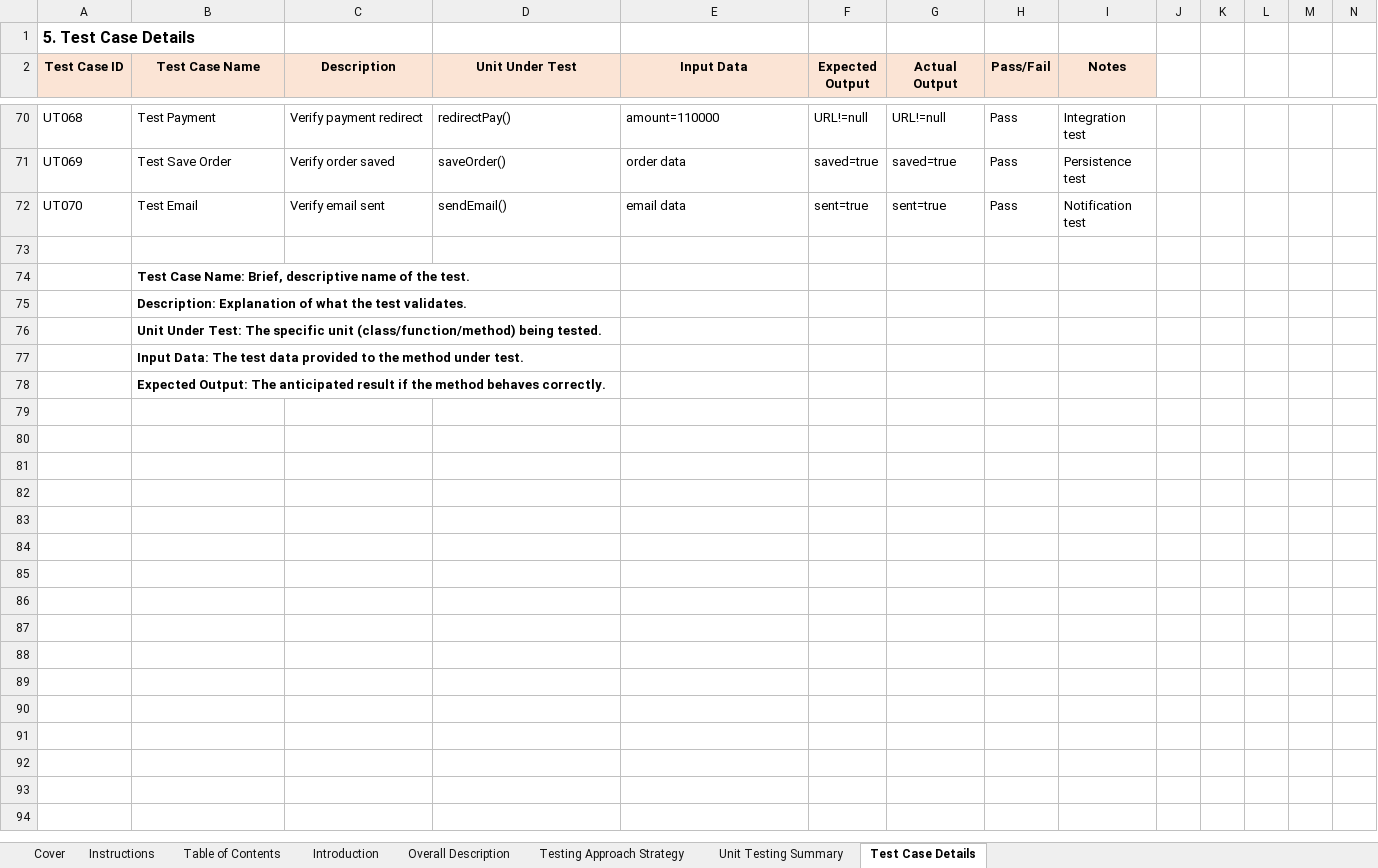
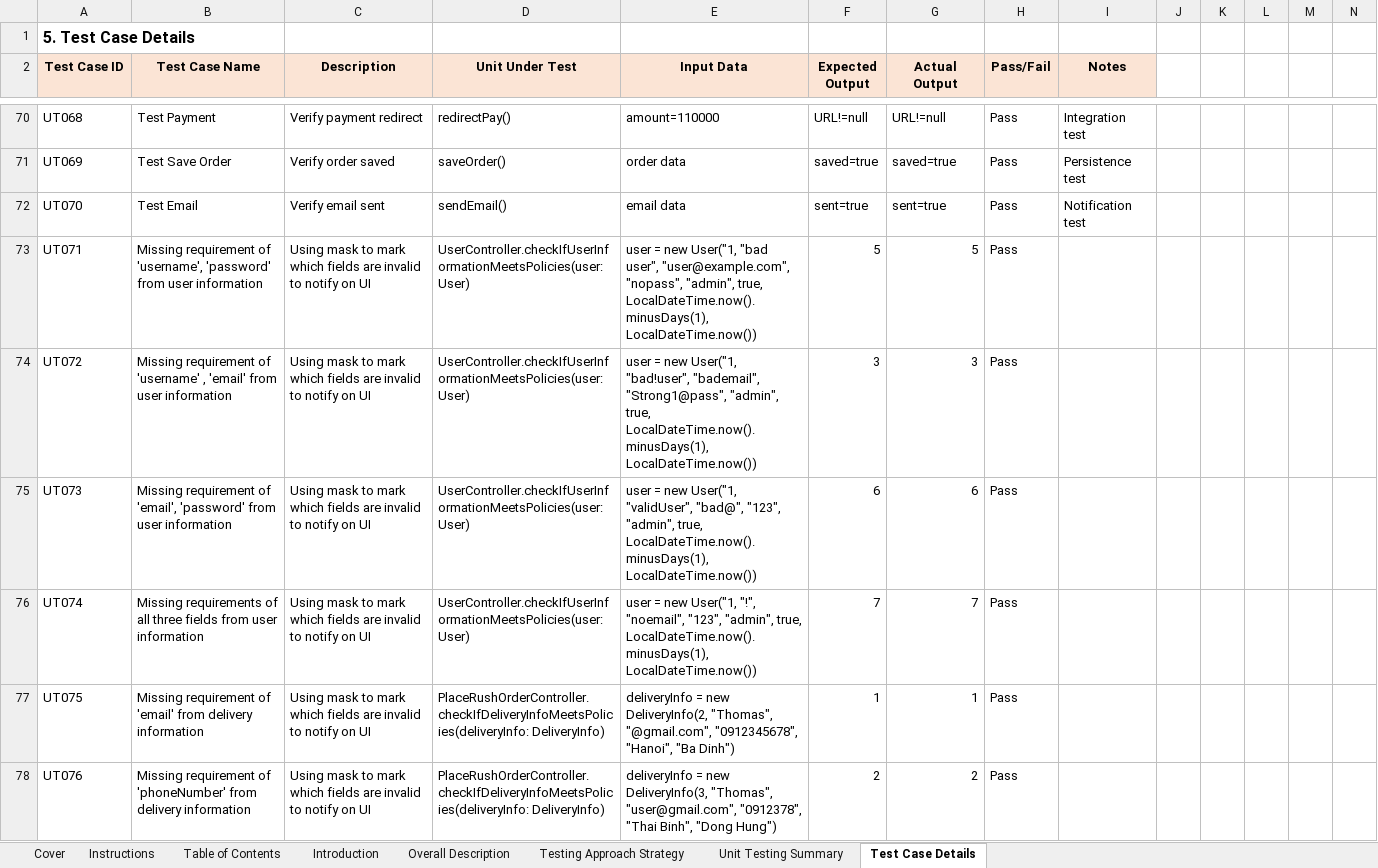
Before and after one commit to StevenMup2004/ISD.ICT.20242-06, an Excel workbook: Testing/TestPlan_Group06.xlsx, sheet Test Case Details, drawn as a sheet; only a part is shown, gaps mark what is left out; the shorter side is filled out with more unchanged rows; values as stored, in another font and other column widths than the file's, no borders; charts and pictures not drawn; rows hold the shown columns only; the diff covers the shown part only; the diff names each change by its address in the sheet, - before the commit and + after, or states it on an @@ line.

Commit message:
update Unit Test Design

```diff
--- a/Testing/TestPlan_Group06.xlsx (sheet Test Case Details)
+++ b/Testing/TestPlan_Group06.xlsx (sheet Test Case Details)
+row 73: UT071 | Missing requirement of 'username', 'password' from user information | Using mask to mark which fields are invalid to notify on UI | UserController.checkIfUserInformationMeetsPolicies(user: User) | user = new User("1, "bad user", "user@example.com", "nopass", "admin", true, LocalDateTime.now().minusDays(1), LocalDateTime.now()) | 5 | 5 | Pass
+row 74: UT072 | Missing requirement of 'username' , 'email' from user information | Using mask to mark which fields are invalid to notify on UI | UserController.checkIfUserInformationMeetsPolicies(user: User) | user = new User("1, "bad!user", "bademail", "Strong1@pass", "admin", true, LocalDateTime.now().minusDays(1), LocalDateTime.now()) | 3 | 3 | Pass
+row 75: UT073 | Missing requirement of 'email', 'password' from user information | Using mask to mark which fields are invalid to notify on UI | UserController.checkIfUserInformationMeetsPolicies(user: User) | user = new User("1, "validUser", "bad@", "123", "admin", true, LocalDateTime.now().minusDays(1), LocalDateTime.now()) | 6 | 6 | Pass
+row 76: UT074 | Missing requirements of all three fields from user information | Using mask to mark which fields are invalid to notify on UI | UserController.checkIfUserInformationMeetsPolicies(user: User) | user = new User("1, "!", "noemail", "123", "admin", true, LocalDateTime.now().minusDays(1), LocalDateTime.now()) | 7 | 7 | Pass
+row 77: UT075 | Missing requirement of 'email' from delivery information | Using mask to mark which fields are invalid to notify on UI | PlaceRushOrderController.checkIfDeliveryInfoMeetsPolicies(deliveryInfo: DeliveryInfo) | deliveryInfo = new DeliveryInfo(2, "Thomas", "@gmail.com", "0912345678", "Hanoi", "Ba Dinh") | 1 | 1 | Pass
+row 78: UT076 | Missing requirement of 'phoneNumber' from delivery information | Using mask to mark which fields are invalid to notify on UI | PlaceRushOrderController.checkIfDeliveryInfoMeetsPolicies(deliveryInfo: DeliveryInfo) | deliveryInfo = new DeliveryInfo(3, "Thomas", "user@gmail.com", "0912378", "Thai Binh", "Dong Hung") | 2 | 2 | Pass
```
Also changed, not shown: 5 added rows, 13 edited cells and cell formats elsewhere in this sheet, sheet Unit Testing Summary.
